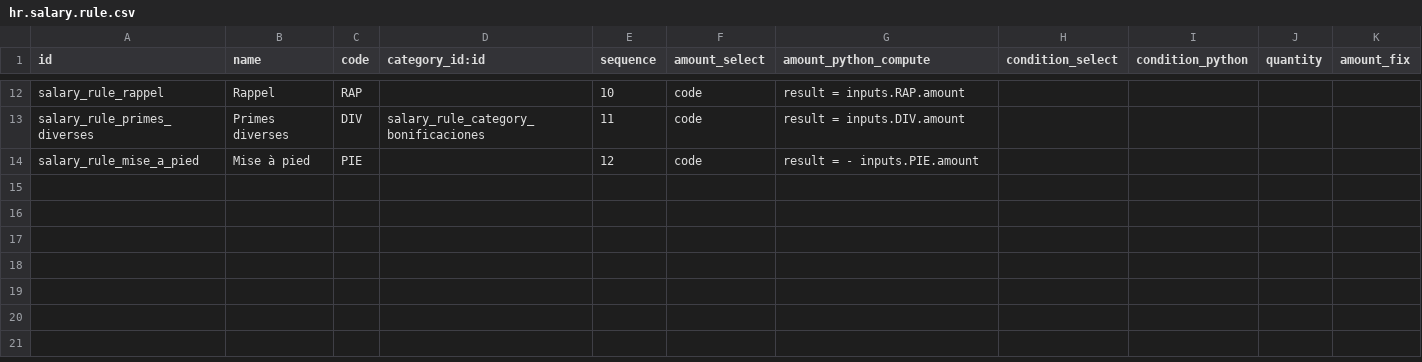
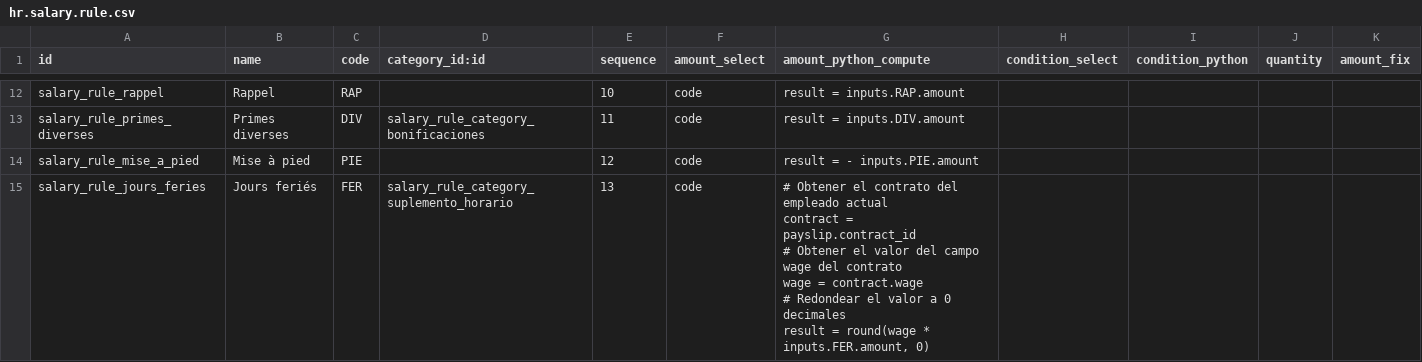
Before and after one commit to fcanomar/adc_nominas, a CSV file: data/hr.salary.rule.csv, drawn as a sheet; only a part is shown, gaps mark what is left out.

Commit message:
jours feriés: rules, inputs, structure

```diff
--- a/data/hr.salary.rule.csv
+++ b/data/hr.salary.rule.csv
@@ -67 +67,9 @@ salary_rule_primes_diverses,Primes diverses,DIV,salary_rule_category_bonificacio
 salary_rule_mise_a_pied,Mise à pied,PIE,"",12,code,"result = - inputs.PIE.amount"
+salary_rule_jours_feries,Jours feriés,FER,salary_rule_category_suplemento_horario,13,code,"# Obtener el contrato del empleado actual
+contract = payslip.contract_id
+
+# Obtener el valor del campo wage del contrato
+wage = contract.wage
+
+# Redondear el valor a 0 decimales
+result = round(wage * inputs.FER.amount, 0)"
```
Also changed, not shown: data/hr.payroll.structure.csv, data/hr.rule.input.csv.
